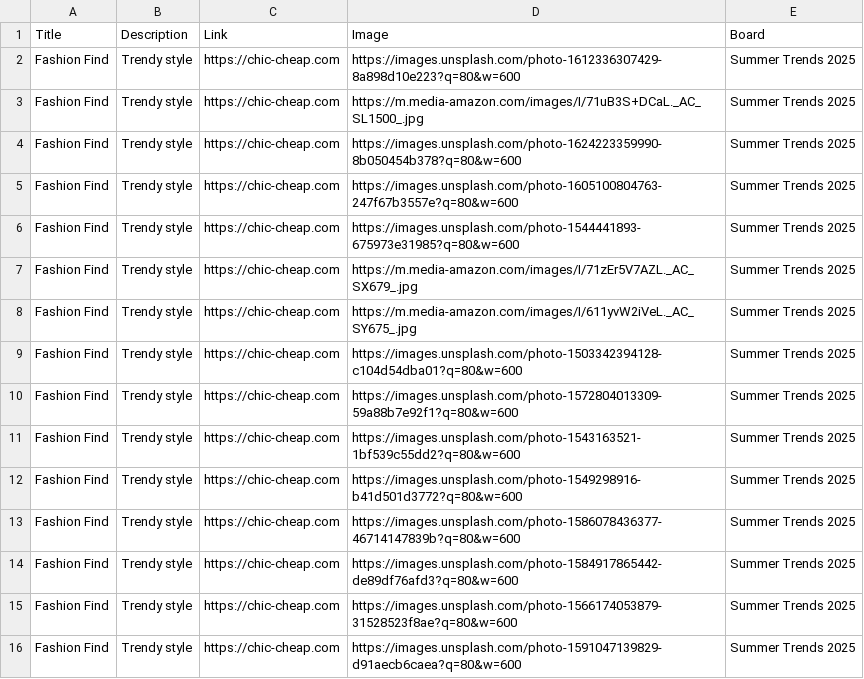
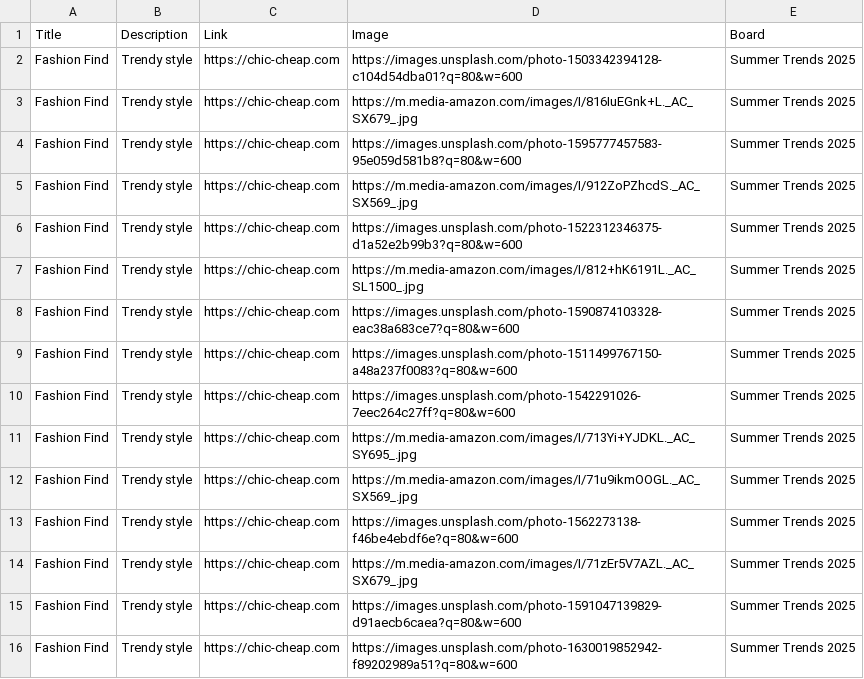
Before and after one commit to roccozoom/chic-cheap, a CSV file: pinterest_upload.csv, drawn as a sheet.

Commit message:
Daily Update: Data, XML & CSV

```diff
--- a/pinterest_upload.csv
+++ b/pinterest_upload.csv
@@ -1,16 +1,16 @@
 "Title","Description","Link","Image","Board"
-"Fashion Find","Trendy style","https://chic-cheap.com","https://images.unsplash.com/photo-1612336307429-8a898d10e223?q=80&w=600","Summer Trends 2025"
-"Fashion Find","Trendy style","https://chic-cheap.com","https://m.media-amazon.com/images/I/71uB3S+DCaL._AC_SL1500_.jpg","Summer Trends 2025"
-"Fashion Find","Trendy style","https://chic-cheap.com","https://images.unsplash.com/photo-1624223359990-8b050454b378?q=80&w=600","Summer Trends 2025"
-"Fashion Find","Trendy style","https://chic-cheap.com","https://images.unsplash.com/photo-1605100804763-247f67b3557e?q=80&w=600","Summer Trends 2025"
-"Fashion Find","Trendy style","https://chic-cheap.com","https://images.unsplash.com/photo-1544441893-675973e31985?q=80&w=600","Summer Trends 2025"
+"Fashion Find","Trendy style","https://chic-cheap.com","https://images.unsplash.com/photo-1503342394128-c104d54dba01?q=80&w=600","Summer Trends 2025"
+"Fashion Find","Trendy style","https://chic-cheap.com","https://m.media-amazon.com/images/I/816IuEGnk+L._AC_SX679_.jpg","Summer Trends 2025"
+"Fashion Find","Trendy style","https://chic-cheap.com","https://images.unsplash.com/photo-1595777457583-95e059d581b8?q=80&w=600","Summer Trends 2025"
+"Fashion Find","Trendy style","https://chic-cheap.com","https://m.media-amazon.com/images/I/912ZoPZhcdS._AC_SX569_.jpg","Summer Trends 2025"
+"Fashion Find","Trendy style","https://chic-cheap.com","https://images.unsplash.com/photo-1522312346375-d1a52e2b99b3?q=80&w=600","Summer Trends 2025"
+"Fashion Find","Trendy style","https://chic-cheap.com","https://m.media-amazon.com/images/I/812+hK6191L._AC_SL1500_.jpg","Summer Trends 2025"
+"Fashion Find","Trendy style","https://chic-cheap.com","https://images.unsplash.com/photo-1590874103328-eac38a683ce7?q=80&w=600","Summer Trends 2025"
+"Fashion Find","Trendy style","https://chic-cheap.com","https://images.unsplash.com/photo-1511499767150-a48a237f0083?q=80&w=600","Summer Trends 2025"
+"Fashion Find","Trendy style","https://chic-cheap.com","https://images.unsplash.com/photo-1542291026-7eec264c27ff?q=80&w=600","Summer Trends 2025"
+"Fashion Find","Trendy style","https://chic-cheap.com","https://m.media-amazon.com/images/I/713Yi+YJDKL._AC_SY695_.jpg","Summer Trends 2025"
+"Fashion Find","Trendy style","https://chic-cheap.com","https://m.media-amazon.com/images/I/71u9ikmOOGL._AC_SX569_.jpg","Summer Trends 2025"
+"Fashion Find","Trendy style","https://chic-cheap.com","https://images.unsplash.com/photo-1562273138-f46be4ebdf6e?q=80&w=600","Summer Trends 2025"
 "Fashion Find","Trendy style","https://chic-cheap.com","https://m.media-amazon.com/images/I/71zEr5V7AZL._AC_SX679_.jpg","Summer Trends 2025"
-"Fashion Find","Trendy style","https://chic-cheap.com","https://m.media-amazon.com/images/I/611yvW2iVeL._AC_SY675_.jpg","Summer Trends 2025"
-"Fashion Find","Trendy style","https://chic-cheap.com","https://images.unsplash.com/photo-1503342394128-c104d54dba01?q=80&w=600","Summer Trends 2025"
-"Fashion Find","Trendy style","https://chic-cheap.com","https://images.unsplash.com/photo-1572804013309-59a88b7e92f1?q=80&w=600","Summer Trends 2025"
-"Fashion Find","Trendy style","https://chic-cheap.com","https://images.unsplash.com/photo-1543163521-1bf539c55dd2?q=80&w=600","Summer Trends 2025"
-"Fashion Find","Trendy style","https://chic-cheap.com","https://images.unsplash.com/photo-1549298916-b41d501d3772?q=80&w=600","Summer Trends 2025"
-"Fashion Find","Trendy style","https://chic-cheap.com","https://images.unsplash.com/photo-1586078436377-46714147839b?q=80&w=600","Summer Trends 2025"
-"Fashion Find","Trendy style","https://chic-cheap.com","https://images.unsplash.com/photo-1584917865442-de89df76afd3?q=80&w=600","Summer Trends 2025"
-"Fashion Find","Trendy style","https://chic-cheap.com","https://images.unsplash.com/photo-1566174053879-31528523f8ae?q=80&w=600","Summer Trends 2025"
 "Fashion Find","Trendy style","https://chic-cheap.com","https://images.unsplash.com/photo-1591047139829-d91aecb6caea?q=80&w=600","Summer Trends 2025"
+"Fashion Find","Trendy style","https://chic-cheap.com","https://images.unsplash.com/photo-1630019852942-f89202989a51?q=80&w=600","Summer Trends 2025"
```
Also changed, not shown: 2 other files.
